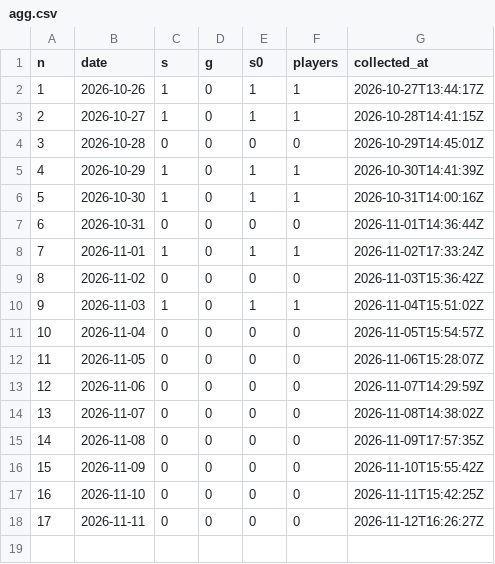
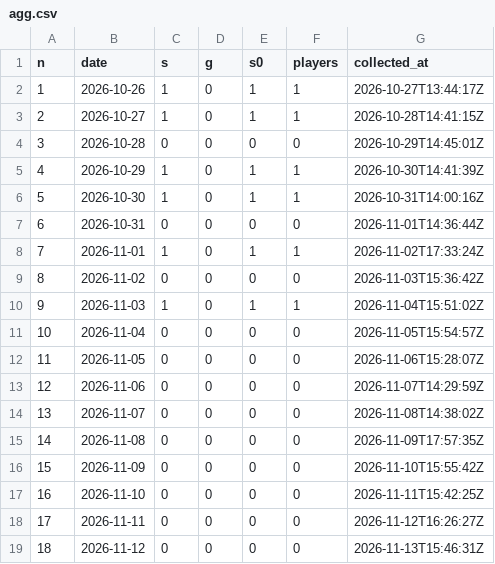
Before and after one commit to ihudodo-k/make10, a CSV file: promo/data/agg.csv, drawn as a sheet.

```diff
--- a/promo/data/agg.csv
+++ b/promo/data/agg.csv
@@ -18 +18,2 @@ n,date,s,g,s0,players,collected_at
 17,2026-11-11,0,0,0,0,2026-11-12T16:26:27Z
+18,2026-11-12,0,0,0,0,2026-11-13T15:46:31Z
```
Also changed, not shown: promo/data/posts.csv, promo/data/visits.csv, 1 other file.
